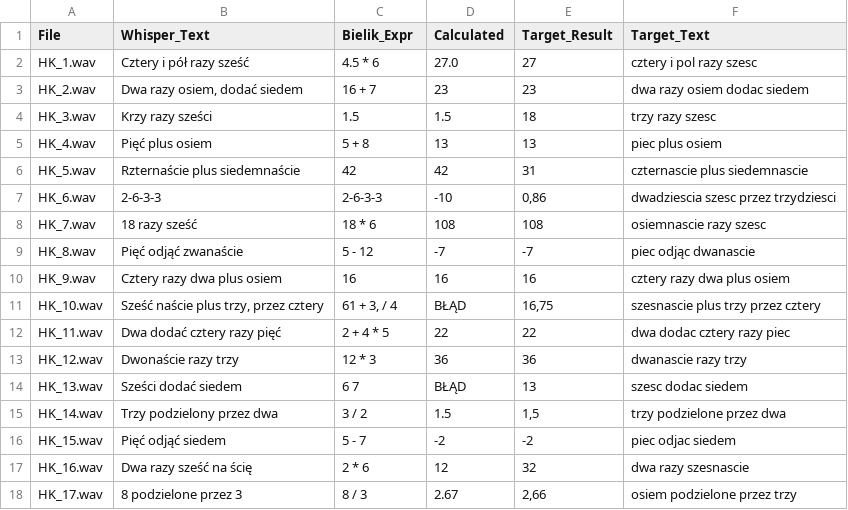
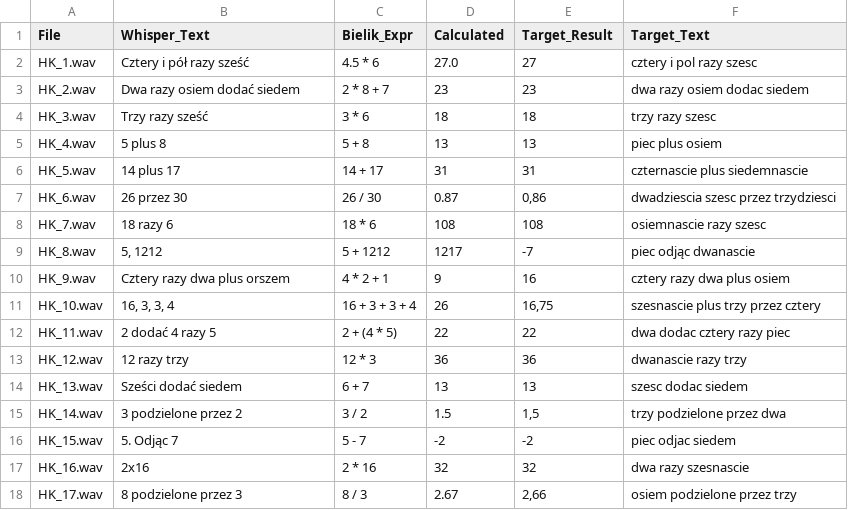
Before and after one commit to mateusz-juszczak/voice-calculator-whisper-bielik, a CSV file: final_results.csv, drawn as a sheet; only a part is shown; the diff covers the shown part only.

```diff
--- a/final_results.csv
+++ b/final_results.csv
@@ -2,17 +2,17 @@ File;Whisper_Text;Bielik_Expr;Calculated;Target_Result;Target_Text
 HK_1.wav;Cztery i pół razy sześć;4.5 * 6;27.0;27;cztery i pol razy szesc
-HK_2.wav;Dwa razy osiem, dodać siedem;16 + 7;23;23;dwa razy osiem dodac siedem
-HK_3.wav;Krzy razy sześci;1.5;1.5;18;trzy razy szesc
-HK_4.wav;Pięć plus osiem;5 + 8;13;13;piec plus osiem
-HK_5.wav;Rzternaście plus siedemnaście;42;42;31;czternascie plus siedemnascie
-HK_6.wav;2-6-3-3;2-6-3-3;-10;0,86;dwadziescia szesc przez trzydziesci
-HK_7.wav;18 razy sześć;18 * 6;108;108;osiemnascie razy szesc
-HK_8.wav;Pięć odjąć zwanaście;5 - 12;-7;-7;piec odjąc dwanascie
-HK_9.wav;Cztery razy dwa plus osiem;16;16;16;cztery razy dwa plus osiem
-HK_10.wav;Sześć naście plus trzy, przez cztery;61 + 3, / 4;BŁĄD;16,75;szesnascie plus trzy przez cztery
-HK_11.wav;Dwa dodać cztery razy pięć;2 + 4 * 5;22;22;dwa dodac cztery razy piec
-HK_12.wav;Dwonaście razy trzy;12 * 3;36;36;dwanascie razy trzy
-HK_13.wav;Sześci dodać siedem;6 7;BŁĄD;13;szesc dodac siedem
-HK_14.wav;Trzy podzielony przez dwa;3 / 2;1.5;1,5;trzy podzielone przez dwa
-HK_15.wav;Pięć odjąć siedem;5 - 7;-2;-2;piec odjac siedem
-HK_16.wav;Dwa razy sześć na ścię;2 * 6;12;32;dwa razy szesnascie
+HK_2.wav;Dwa razy osiem dodać siedem;2 * 8 + 7;23;23;dwa razy osiem dodac siedem
+HK_3.wav;Trzy razy sześć;3 * 6;18;18;trzy razy szesc
+HK_4.wav;5 plus 8;5 + 8;13;13;piec plus osiem
+HK_5.wav;14 plus 17;14 + 17;31;31;czternascie plus siedemnascie
+HK_6.wav;26 przez 30;26 / 30;0.87;0,86;dwadziescia szesc przez trzydziesci
+HK_7.wav;18 razy 6;18 * 6;108;108;osiemnascie razy szesc
+HK_8.wav;5, 1212;5 + 1212;1217;-7;piec odjąc dwanascie
+HK_9.wav;Cztery razy dwa plus orszem;4 * 2 + 1;9;16;cztery razy dwa plus osiem
+HK_10.wav;16, 3, 3, 4;16 + 3 + 3 + 4;26;16,75;szesnascie plus trzy przez cztery
+HK_11.wav;2 dodać 4 razy 5;2 + (4 * 5);22;22;dwa dodac cztery razy piec
+HK_12.wav;12 razy trzy;12 * 3;36;36;dwanascie razy trzy
+HK_13.wav;Sześci dodać siedem;6 + 7;13;13;szesc dodac siedem
+HK_14.wav;3 podzielone przez 2;3 / 2;1.5;1,5;trzy podzielone przez dwa
+HK_15.wav;5. Odjąc 7;5 - 7;-2;-2;piec odjac siedem
+HK_16.wav;2x16;2 * 16;32;32;dwa razy szesnascie
 HK_17.wav;8 podzielone przez 3;8 / 3;2.67;2,66;osiem podzielone przez trzy
```
Also changed, not shown: 116 edited cells elsewhere in this file, 4 other files.
